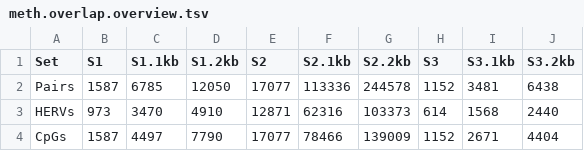
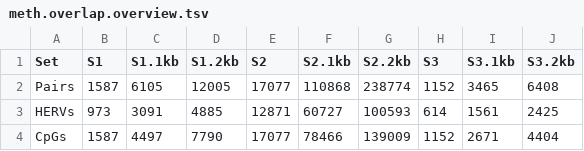
Before and after one commit to TheSeoman/Scripts, a TSV file: thesis/tables/meth.overlap.overview.tsv, drawn as a sheet.

```diff
--- a/thesis/tables/meth.overlap.overview.tsv
+++ b/thesis/tables/meth.overlap.overview.tsv
@@ -1,4 +1,4 @@
 Set	S1	S1.1kb	S1.2kb	S2	S2.1kb	S2.2kb	S3	S3.1kb	S3.2kb
-Pairs	1587	6785	12050	17077	113336	244578	1152	3481	6438
-HERVs	973	3470	4910	12871	62316	103373	614	1568	2440
+Pairs	1587	6105	12005	17077	110868	238774	1152	3465	6408
+HERVs	973	3091	4885	12871	60727	100593	614	1561	2425
 CpGs	1587	4497	7790	17077	78466	139009	1152	2671	4404
```
Also changed, not shown: thesis/tables/snp.overlap.overview.tsv, 12 other files.
